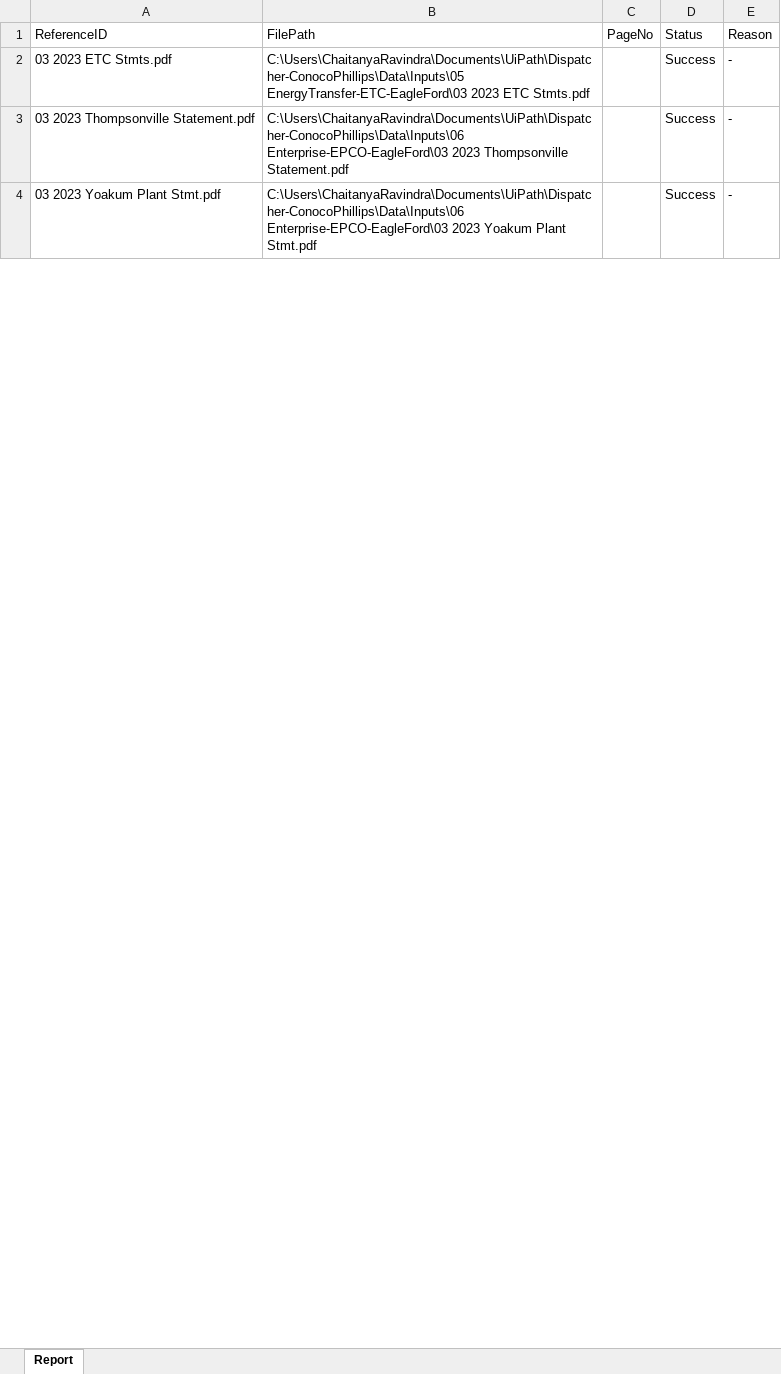
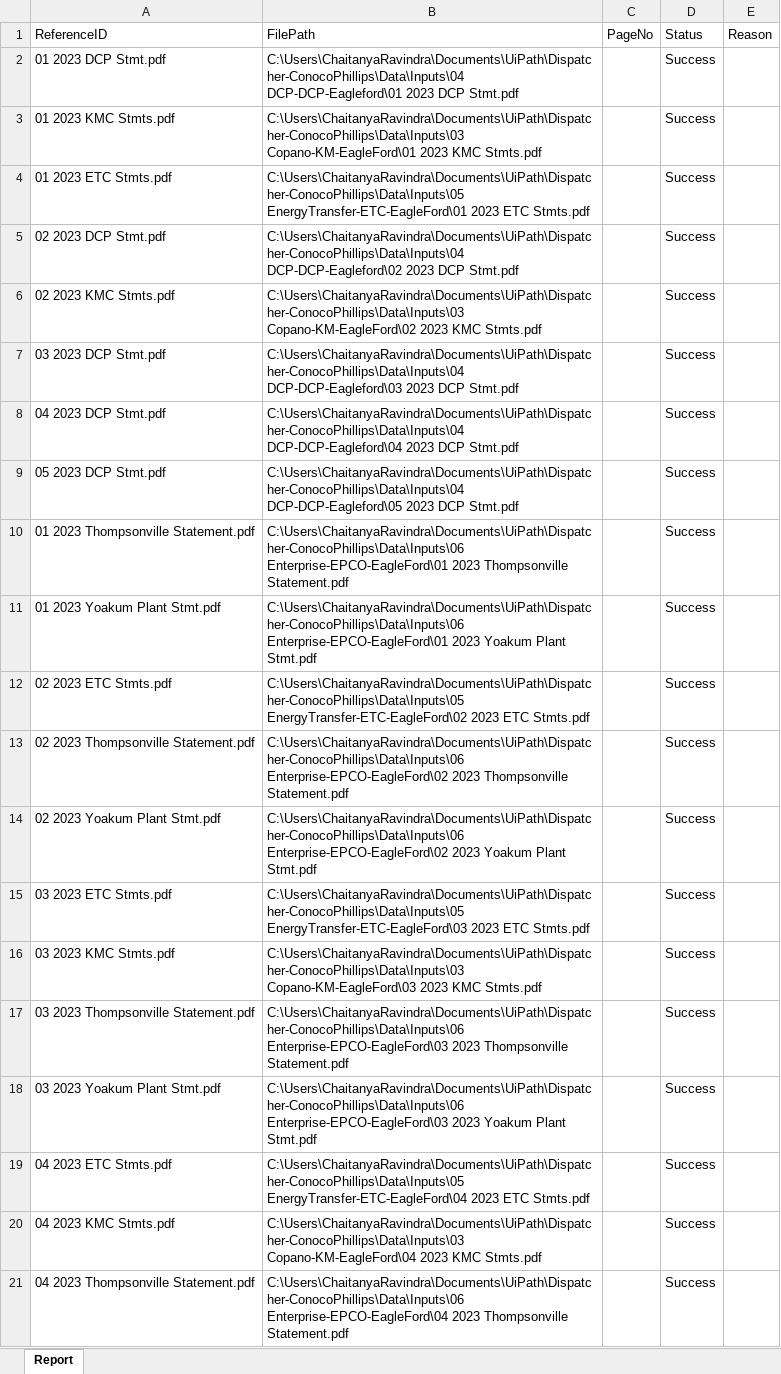
Before and after one commit to ChaitanyaRav/Performer_DU_ConocoPhillips, an Excel workbook: Data/Exports/Report.xlsx, sheet Report, drawn as a sheet; only a part is shown; values as stored, in another font and other column widths than the file's, no borders; addresses are those after the commit; the diff covers the shown part only; the diff names each change by its address in the sheet, - before the commit and + after, or states it on an @@ line.

```diff
--- a/Data/Exports/Report.xlsx (sheet Report)
+++ b/Data/Exports/Report.xlsx (sheet Report)
+row 2: 01 2023 DCP Stmt.pdf | C:\Users\ChaitanyaRavindra\Documents\UiPath\Dispatcher-ConocoPhillips\Data\Inputs\04 DCP-DCP-Eagleford\01 2023 DCP Stmt.pdf |  | Success
+row 3: 01 2023 KMC Stmts.pdf | C:\Users\ChaitanyaRavindra\Documents\UiPath\Dispatcher-ConocoPhillips\Data\Inputs\03 Copano-KM-EagleFord\01 2023 KMC Stmts.pdf |  | Success
+row 4: 01 2023 ETC Stmts.pdf | C:\Users\ChaitanyaRavindra\Documents\UiPath\Dispatcher-ConocoPhillips\Data\Inputs\05 EnergyTransfer-ETC-EagleFord\01 2023 ETC Stmts.pdf |  | Success
+row 5: 02 2023 DCP Stmt.pdf | C:\Users\ChaitanyaRavindra\Documents\UiPath\Dispatcher-ConocoPhillips\Data\Inputs\04 DCP-DCP-Eagleford\02 2023 DCP Stmt.pdf |  | Success
+row 6: 02 2023 KMC Stmts.pdf | C:\Users\ChaitanyaRavindra\Documents\UiPath\Dispatcher-ConocoPhillips\Data\Inputs\03 Copano-KM-EagleFord\02 2023 KMC Stmts.pdf |  | Success
+row 7: 03 2023 DCP Stmt.pdf | C:\Users\ChaitanyaRavindra\Documents\UiPath\Dispatcher-ConocoPhillips\Data\Inputs\04 DCP-DCP-Eagleford\03 2023 DCP Stmt.pdf |  | Success
+row 8: 04 2023 DCP Stmt.pdf | C:\Users\ChaitanyaRavindra\Documents\UiPath\Dispatcher-ConocoPhillips\Data\Inputs\04 DCP-DCP-Eagleford\04 2023 DCP Stmt.pdf |  | Success
+row 9: 05 2023 DCP Stmt.pdf | C:\Users\ChaitanyaRavindra\Documents\UiPath\Dispatcher-ConocoPhillips\Data\Inputs\04 DCP-DCP-Eagleford\05 2023 DCP Stmt.pdf |  | Success
+row 10: 01 2023 Thompsonville Statement.pdf | C:\Users\ChaitanyaRavindra\Documents\UiPath\Dispatcher-ConocoPhillips\Data\Inputs\06 Enterprise-EPCO-EagleFord\01 2023 Thompsonville Statement.pdf |  | Success
+row 11: 01 2023 Yoakum Plant Stmt.pdf | C:\Users\ChaitanyaRavindra\Documents\UiPath\Dispatcher-ConocoPhillips\Data\Inputs\06 Enterprise-EPCO-EagleFord\01 2023 Yoakum Plant Stmt.pdf |  | Success
+row 12: 02 2023 ETC Stmts.pdf | C:\Users\ChaitanyaRavindra\Documents\UiPath\Dispatcher-ConocoPhillips\Data\Inputs\05 EnergyTransfer-ETC-EagleFord\02 2023 ETC Stmts.pdf |  | Success
+row 13: 02 2023 Thompsonville Statement.pdf | C:\Users\ChaitanyaRavindra\Documents\UiPath\Dispatcher-ConocoPhillips\Data\Inputs\06 Enterprise-EPCO-EagleFord\02 2023 Thompsonville Statement.pdf |  | Success
+row 14: 02 2023 Yoakum Plant Stmt.pdf | C:\Users\ChaitanyaRavindra\Documents\UiPath\Dispatcher-ConocoPhillips\Data\Inputs\06 Enterprise-EPCO-EagleFord\02 2023 Yoakum Plant Stmt.pdf |  | Success
-E15: -
+E15: (empty)
+row 16: 03 2023 KMC Stmts.pdf | C:\Users\ChaitanyaRavindra\Documents\UiPath\Dispatcher-ConocoPhillips\Data\Inputs\03 Copano-KM-EagleFord\03 2023 KMC Stmts.pdf |  | Success
-E17:E18: -
+E17:E18: (empty)
+row 19: 04 2023 ETC Stmts.pdf | C:\Users\ChaitanyaRavindra\Documents\UiPath\Dispatcher-ConocoPhillips\Data\Inputs\05 EnergyTransfer-ETC-EagleFord\04 2023 ETC Stmts.pdf |  | Success
+row 20: 04 2023 KMC Stmts.pdf | C:\Users\ChaitanyaRavindra\Documents\UiPath\Dispatcher-ConocoPhillips\Data\Inputs\03 Copano-KM-EagleFord\04 2023 KMC Stmts.pdf |  | Success
+row 21: 04 2023 Thompsonville Statement.pdf | C:\Users\ChaitanyaRavindra\Documents\UiPath\Dispatcher-ConocoPhillips\Data\Inputs\06 Enterprise-EPCO-EagleFord\04 2023 Thompsonville Statement.pdf |  | Success
```
Also changed, not shown: 173 added rows and 3 edited cells elsewhere in this sheet, Data/Config.xlsx, Data/Exports/Output.xlsx, 18 other files.
